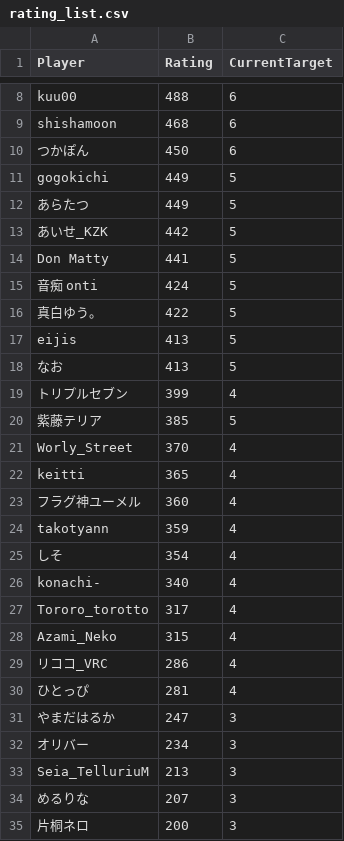
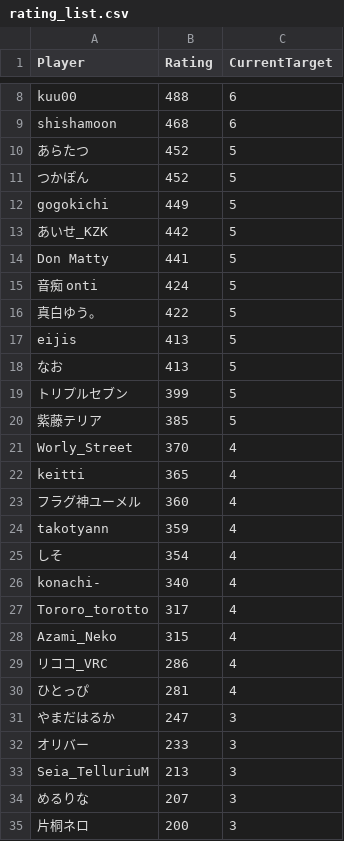
Before and after one commit to eijis-pan/CaromFargoRanking, a CSV file: src/CaromFargoRanking/data/rating_list.csv, drawn as a sheet; only a part is shown, gaps mark what is left out.

Commit message:
GitHub Actions から差分を Push

```diff
--- a/src/CaromFargoRanking/data/rating_list.csv
+++ b/src/CaromFargoRanking/data/rating_list.csv
@@ -9,5 +9,5 @@
 "shishamoon","468","6"
-"つかぽん","450","6"
+"あらたつ","452","5"
+"つかぽん","452","5"
 "gogokichi","449","5"
-"あらたつ","449","5"
 "あいせ_KZK","442","5"
@@ -18,3 +18,3 @@
 "なお","413","5"
-"トリプルセブン","399","4"
+"トリプルセブン","399","5"
 "紫藤テリア","385","5"
@@ -31,3 +31,3 @@
 "やまだはるか","247","3"
-"オリバー","234","3"
+"オリバー","233","3"
 "Seia_TelluriuM","213","3"
```
